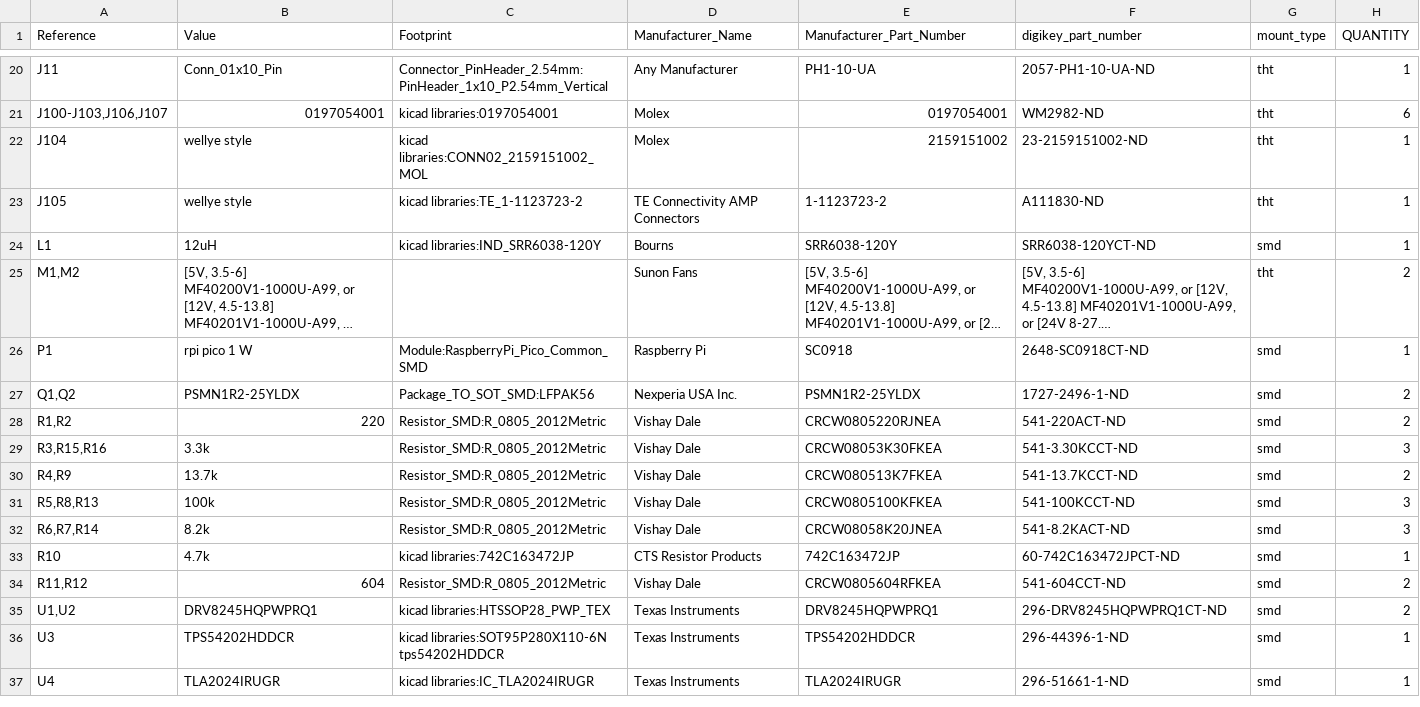
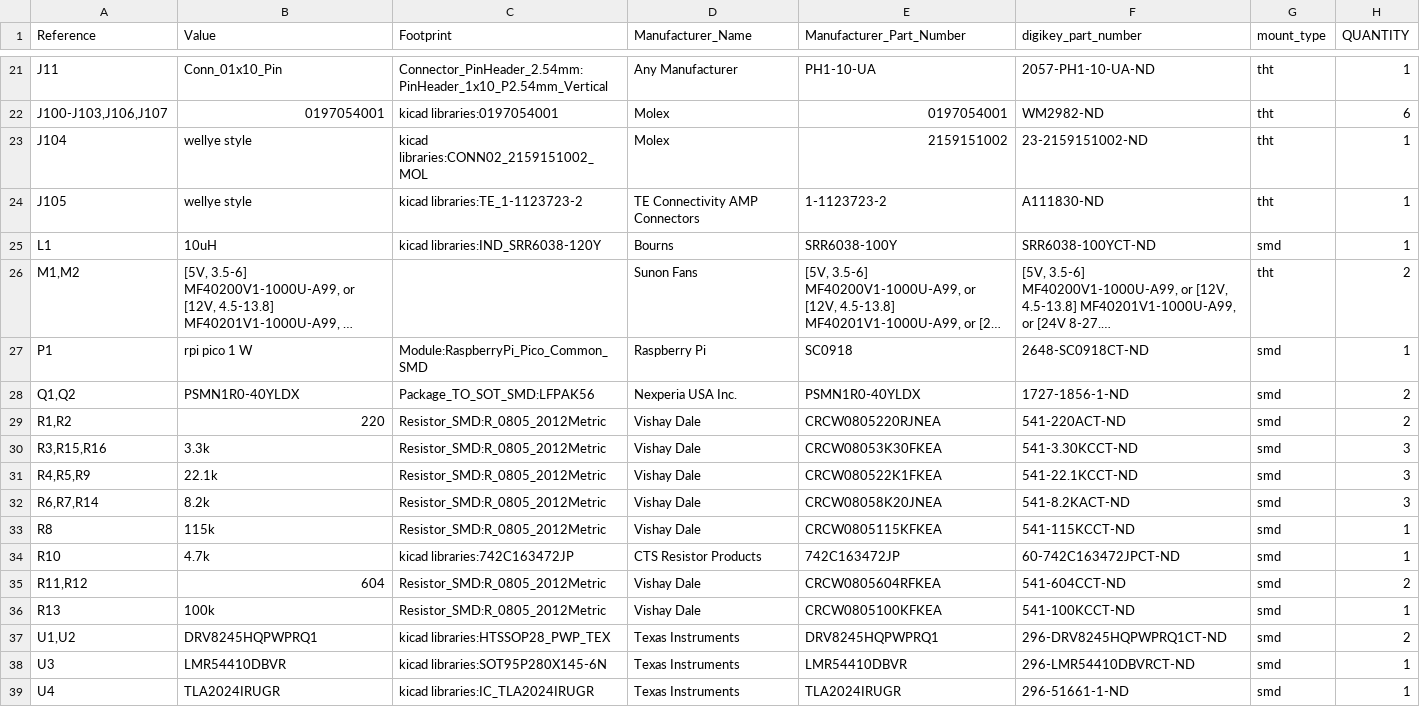
Before and after one commit to gobabygocarswithjoysticks/gbg-pcb, a CSV file: PCB_production/BOM-with-DNP.csv, drawn as a sheet; only a part is shown, gaps mark what is left out; long unchanged cells end in …; removed rows and columns are numbered as before the commit, all else as after; the diff covers the shown part only; the diff names each change by its address in the sheet, - before the commit and + after, or states it on an @@ line.

```diff
--- a/PCB_production/BOM-with-DNP.csv
+++ b/PCB_production/BOM-with-DNP.csv
-B25 (Value): 12uH
+B25 (Value): 10uH
-E25 (Manufacturer_Part_Number): SRR6038-120Y
+E25 (Manufacturer_Part_Number): SRR6038-100Y
-F25 (digikey_part_number): SRR6038-120YCT-ND
+F25 (digikey_part_number): SRR6038-100YCT-ND
-B28 (Value): PSMN1R2-25YLDX
+B28 (Value): PSMN1R0-40YLDX
-E28 (Manufacturer_Part_Number): PSMN1R2-25YLDX
+E28 (Manufacturer_Part_Number): PSMN1R0-40YLDX
-F28 (digikey_part_number): 1727-2496-1-ND
+F28 (digikey_part_number): 1727-1856-1-ND
-row 30: R4,R9 | 13.7k | Resistor_SMD:R_0805_2012Metric | Vishay Dale | CRCW080513K7FKEA | 541-13.7KCCT-ND | smd | 2
-A31 (Reference): R5,R8,R13
+A31 (Reference): R4,R5,R9
-B31 (Value): 100k
+B31 (Value): 22.1k
-E31 (Manufacturer_Part_Number): CRCW0805100KFKEA
+E31 (Manufacturer_Part_Number): CRCW080522K1FKEA
-F31 (digikey_part_number): 541-100KCCT-ND
+F31 (digikey_part_number): 541-22.1KCCT-ND
+row 33: R8 | 115k | Resistor_SMD:R_0805_2012Metric | Vishay Dale | CRCW0805115KFKEA | 541-115KCCT-ND | smd | 1
+row 36: R13 | 100k | Resistor_SMD:R_0805_2012Metric | Vishay Dale | CRCW0805100KFKEA | 541-100KCCT-ND | smd | 1
-B38 (Value): TPS54202HDDCR
+B38 (Value): LMR54410DBVR
-C38 (Footprint): kicad libraries:SOT95P280X110-6N tps54202HDDCR
+C38 (Footprint): kicad libraries:SOT95P280X145-6N
-E38 (Manufacturer_Part_Number): TPS54202HDDCR
+E38 (Manufacturer_Part_Number): LMR54410DBVR
-F38 (digikey_part_number): 296-44396-1-ND
+F38 (digikey_part_number): 296-LMR54410DBVRCT-ND
```
Also changed, not shown: 1 added row and 17 edited cells elsewhere in this file, PCB_production/BOM-only-smd.csv, PCB_production/BOM-without-motor-battery-button-connectors.csv, 4 other files.
